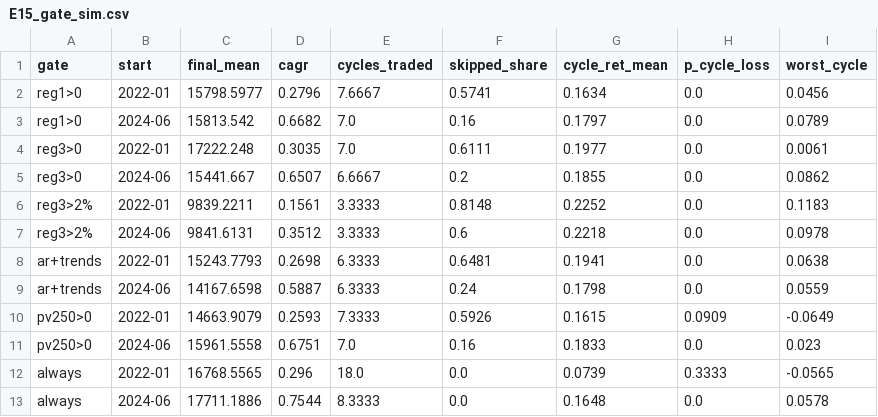
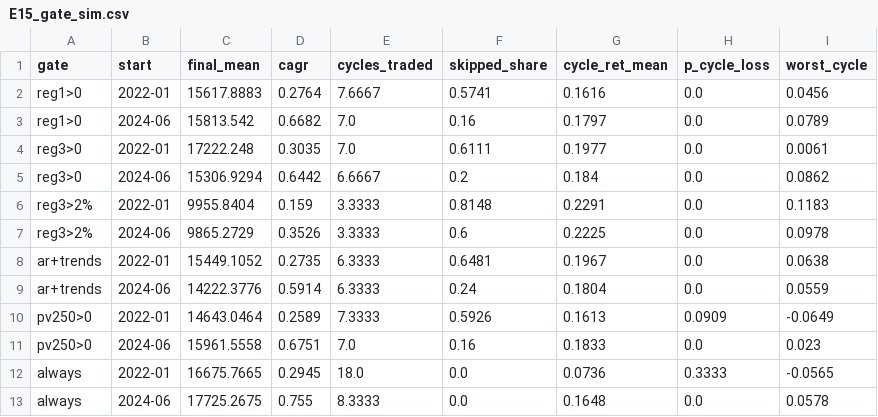
Before and after one commit to BrettS600/biotech-catelog, a CSV file: data/research/results/E15_gate_sim.csv, drawn as a sheet.

```diff
--- a/data/research/results/E15_gate_sim.csv
+++ b/data/research/results/E15_gate_sim.csv
@@ -1,13 +1,13 @@
 gate,start,final_mean,cagr,cycles_traded,skipped_share,cycle_ret_mean,p_cycle_loss,worst_cycle
-reg1>0,2022-01,15798.5977,0.2796,7.6667,0.5741,0.1634,0.0,0.0456
+reg1>0,2022-01,15617.8883,0.2764,7.6667,0.5741,0.1616,0.0,0.0456
 reg1>0,2024-06,15813.542,0.6682,7.0,0.16,0.1797,0.0,0.0789
 reg3>0,2022-01,17222.248,0.3035,7.0,0.6111,0.1977,0.0,0.0061
-reg3>0,2024-06,15441.667,0.6507,6.6667,0.2,0.1855,0.0,0.0862
-reg3>2%,2022-01,9839.2211,0.1561,3.3333,0.8148,0.2252,0.0,0.1183
-reg3>2%,2024-06,9841.6131,0.3512,3.3333,0.6,0.2218,0.0,0.0978
-ar+trends,2022-01,15243.7793,0.2698,6.3333,0.6481,0.1941,0.0,0.0638
-ar+trends,2024-06,14167.6598,0.5887,6.3333,0.24,0.1798,0.0,0.0559
-pv250>0,2022-01,14663.9079,0.2593,7.3333,0.5926,0.1615,0.0909,-0.0649
+reg3>0,2024-06,15306.9294,0.6442,6.6667,0.2,0.184,0.0,0.0862
+reg3>2%,2022-01,9955.8404,0.159,3.3333,0.8148,0.2291,0.0,0.1183
+reg3>2%,2024-06,9865.2729,0.3526,3.3333,0.6,0.2225,0.0,0.0978
+ar+trends,2022-01,15449.1052,0.2735,6.3333,0.6481,0.1967,0.0,0.0638
+ar+trends,2024-06,14222.3776,0.5914,6.3333,0.24,0.1804,0.0,0.0559
+pv250>0,2022-01,14643.0464,0.2589,7.3333,0.5926,0.1613,0.0909,-0.0649
 pv250>0,2024-06,15961.5558,0.6751,7.0,0.16,0.1833,0.0,0.023
-always,2022-01,16768.5565,0.296,18.0,0.0,0.0739,0.3333,-0.0565
-always,2024-06,17711.1886,0.7544,8.3333,0.0,0.1648,0.0,0.0578
+always,2022-01,16675.7665,0.2945,18.0,0.0,0.0736,0.3333,-0.0565
+always,2024-06,17725.2675,0.755,8.3333,0.0,0.1648,0.0,0.0578
```
Also changed, not shown: data/research/results/E10_sim_by_year.csv, data/research/results/E10_sim_summary.csv, 12 other files.
